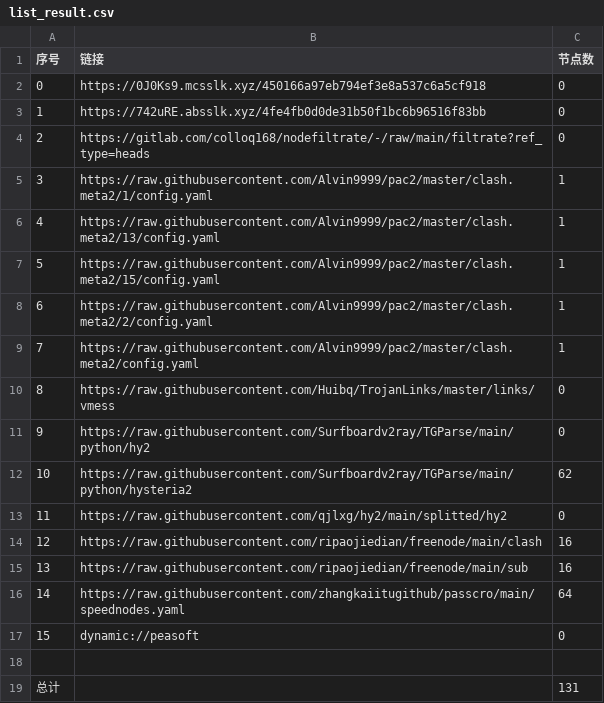
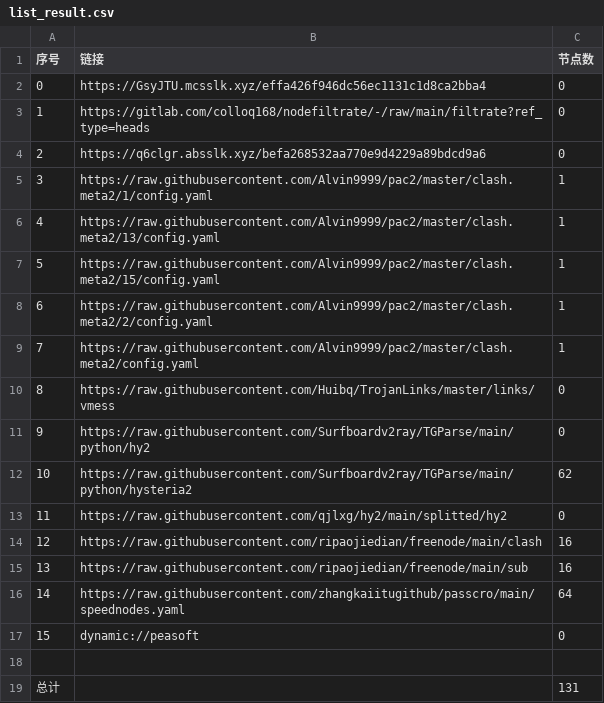
Before and after one commit to zmei19881989/AutoMergePublicNodes, a CSV file: list_result.csv, drawn as a sheet.

```diff
--- a/list_result.csv
+++ b/list_result.csv
@@ -1,5 +1,5 @@
 序号,链接,节点数
-0,https://0J0Ks9.mcsslk.xyz/450166a97eb794ef3e8a537c6a5cf918,0
-1,https://742uRE.absslk.xyz/4fe4fb0d0de31b50f1bc6b96516f83bb,0
-2,https://gitlab.com/colloq168/nodefiltrate/-/raw/main/filtrate?ref_type=heads,0
+0,https://GsyJTU.mcsslk.xyz/effa426f946dc56ec1131c1d8ca2bba4,0
+1,https://gitlab.com/colloq168/nodefiltrate/-/raw/main/filtrate?ref_type=heads,0
+2,https://q6clgr.absslk.xyz/befa268532aa770e9d4229a89bdcd9a6,0
 3,https://raw.githubusercontent.com/Alvin9999/pac2/master/clash.meta2/1/config.yaml,1
```
Also changed, not shown: 3 other files.
